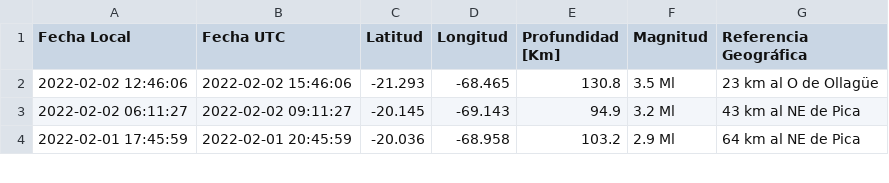
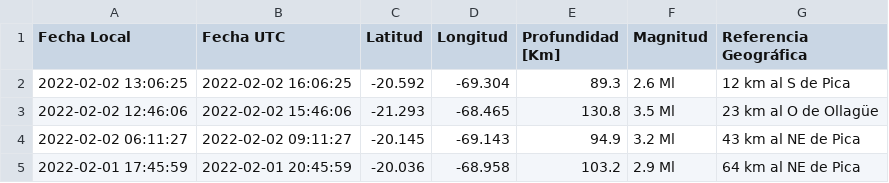
Before and after one commit to brunooviedo/sismosiquique, a CSV file: data_iqq.csv, drawn as a sheet; only a part is shown; the diff names each change by its address in the sheet, - before the commit and + after, or states it on an @@ line.

```diff
--- a/data_iqq.csv
+++ b/data_iqq.csv
+row 2: 2022-02-02 13:06:25 | 2022-02-02 16:06:25 | -20.592 | -69.304 | 89.3 | 2.6 Ml | 12 km al S de Pica
```
Also changed, not shown: data_iquique.csv, 2 other files.
